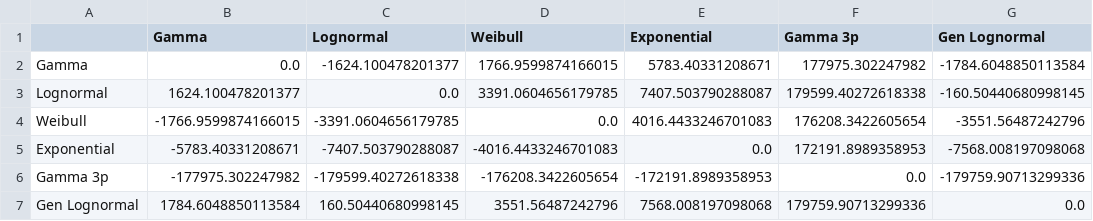
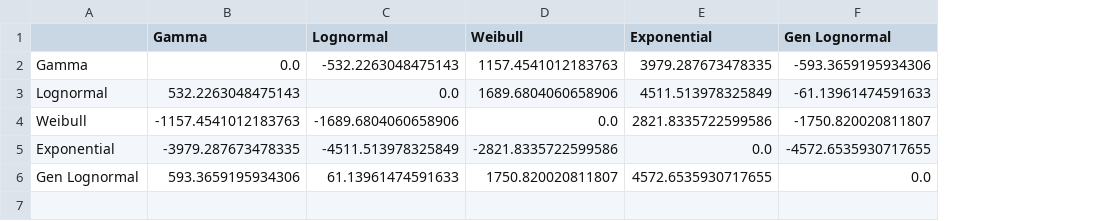
Before and after one commit to ntorresd/covid19-waves-bogota, a CSV file: epidemiological_distributions/outputs/bf_icu_stay.csv, drawn as a sheet; removed rows and columns are numbered as before the commit, all else as after; the diff names each change by its address in the sheet, - before the commit and + after, or states it on an @@ line.

```diff
--- a/epidemiological_distributions/outputs/bf_icu_stay.csv
+++ b/epidemiological_distributions/outputs/bf_icu_stay.csv
-column F (Gamma 3p), rows 2-5: 177975.302247982 | 179599.40272618338 | 176208.3422605654 | 172191.8989358953; row 7: 179759.90713299336
-C2 (Lognormal): -1624.100478201377
+C2 (Lognormal): -532.2263048475143
-D2 (Weibull): 1766.9599874166015
+D2 (Weibull): 1157.4541012183763
-E2 (Exponential): 5783.40331208671
+E2 (Exponential): 3979.287673478335
-F2 (Gen Lognormal): -1784.6048850113584
+F2 (Gen Lognormal): -593.3659195934306
-B3 (Gamma): 1624.100478201377
+B3 (Gamma): 532.2263048475143
-D3 (Weibull): 3391.0604656179785
+D3 (Weibull): 1689.6804060658906
-E3 (Exponential): 7407.503790288087
+E3 (Exponential): 4511.513978325849
-F3 (Gen Lognormal): -160.50440680998145
+F3 (Gen Lognormal): -61.13961474591633
-B4 (Gamma): -1766.9599874166015
+B4 (Gamma): -1157.4541012183763
-C4 (Lognormal): -3391.0604656179785
+C4 (Lognormal): -1689.6804060658906
-E4 (Exponential): 4016.4433246701083
+E4 (Exponential): 2821.8335722599586
-F4 (Gen Lognormal): -3551.56487242796
+F4 (Gen Lognormal): -1750.820020811807
-B5 (Gamma): -5783.40331208671
+B5 (Gamma): -3979.287673478335
-C5 (Lognormal): -7407.503790288087
+C5 (Lognormal): -4511.513978325849
-D5 (Weibull): -4016.4433246701083
+D5 (Weibull): -2821.8335722599586
-F5 (Gen Lognormal): -7568.008197098068
+F5 (Gen Lognormal): -4572.6535930717655
-row 6: Gamma 3p | -177975.302247982 | -179599.40272618338 | -176208.3422605654 | -172191.8989358953 | 0.0 | -179759.90713299336
-B6 (Gamma): 1784.6048850113584
+B6 (Gamma): 593.3659195934306
-C6 (Lognormal): 160.50440680998145
+C6 (Lognormal): 61.13961474591633
-D6 (Weibull): 3551.56487242796
+D6 (Weibull): 1750.820020811807
-E6 (Exponential): 7568.008197098068
+E6 (Exponential): 4572.6535930717655
```
Also changed, not shown: epidemiological_distributions/outputs/best_fit_summary.csv, epidemiological_distributions/outputs/bf_hosp_stay.csv, 18 other files.
